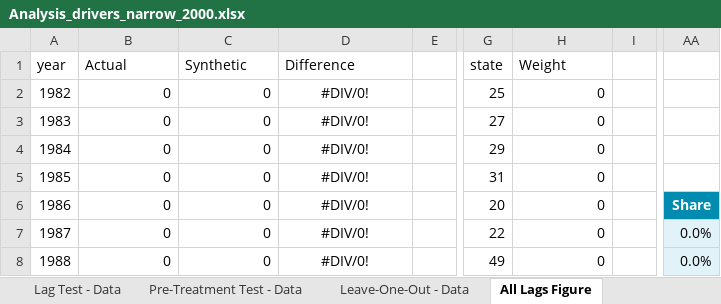
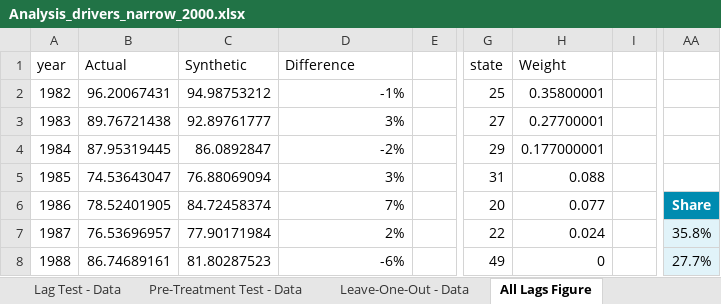
Before and after one commit to johniselin/Liquor-Taxation-and-Alcohol-Related-Driving-Fatalities, an Excel workbook: Analysis_drivers_narrow_2000.xlsx, sheet All Lags Figure, drawn as a sheet; only a part is shown, gaps mark what is left out; values as stored, in another font and other column widths than the file's, no borders; charts and pictures not drawn; the diff covers the shown part only; the diff names each change by its address in the sheet, - before the commit and + after, or states it on an @@ line.

```diff
--- a/Analysis_drivers_narrow_2000.xlsx (sheet All Lags Figure)
+++ b/Analysis_drivers_narrow_2000.xlsx (sheet All Lags Figure)
-B2 (Actual): 0
+B2 (Actual): 96.20067431
-C2 (Synthetic): 0
+C2 (Synthetic): 94.98753212
-D2 (Difference): #DIV/0!
+D2 (Difference): -1%
-D2:D8 alignment: center
+D2:D8 alignment: right
-H2 (Weight): 0
+H2 (Weight): 0.35800001
-B3 (Actual): 0
+B3 (Actual): 89.76721438
-C3 (Synthetic): 0
+C3 (Synthetic): 92.89761777
-D3 (Difference): #DIV/0!
+D3 (Difference): 3%
-H3 (Weight): 0
+H3 (Weight): 0.27700001
-B4 (Actual): 0
+B4 (Actual): 87.95319445
-C4 (Synthetic): 0
+C4 (Synthetic): 86.0892847
-D4 (Difference): #DIV/0!
+D4 (Difference): -2%
-H4 (Weight): 0
+H4 (Weight): 0.177000001
-B5 (Actual): 0
+B5 (Actual): 74.53643047
-C5 (Synthetic): 0
+C5 (Synthetic): 76.88069094
-D5 (Difference): #DIV/0!
+D5 (Difference): 3%
-H5 (Weight): 0
+H5 (Weight): 0.088
-B6 (Actual): 0
+B6 (Actual): 78.52401905
-C6 (Synthetic): 0
+C6 (Synthetic): 84.72458374
-D6 (Difference): #DIV/0!
+D6 (Difference): 7%
-H6 (Weight): 0
+H6 (Weight): 0.077
-B7 (Actual): 0
+B7 (Actual): 76.53696957
-C7 (Synthetic): 0
+C7 (Synthetic): 77.90171984
-D7 (Difference): #DIV/0!
+D7 (Difference): 2%
-H7 (Weight): 0
+H7 (Weight): 0.024
-AA7: 0.0%
+AA7: 35.8%
-B8 (Actual): 0
+B8 (Actual): 86.74689161
-C8 (Synthetic): 0
+C8 (Synthetic): 81.80287523
-D8 (Difference): #DIV/0!
+D8 (Difference): -6%
-AA8: 0.0%
+AA8: 27.7%
```
Also changed, not shown: 85 edited cells and cell formats elsewhere in this sheet, sheet Placebo Lags - Data, sheet Placebo - Data, sheet Placebo Figure, sheet Placebo Lags Figure, sheet Lag Test, sheet Pre-Treatment Test, 8 more sheets, charts or pictures, Analysis_drivers_controls_2000.xlsx, Analysis_drivers_controls_2010.xlsx, 15 other files.
